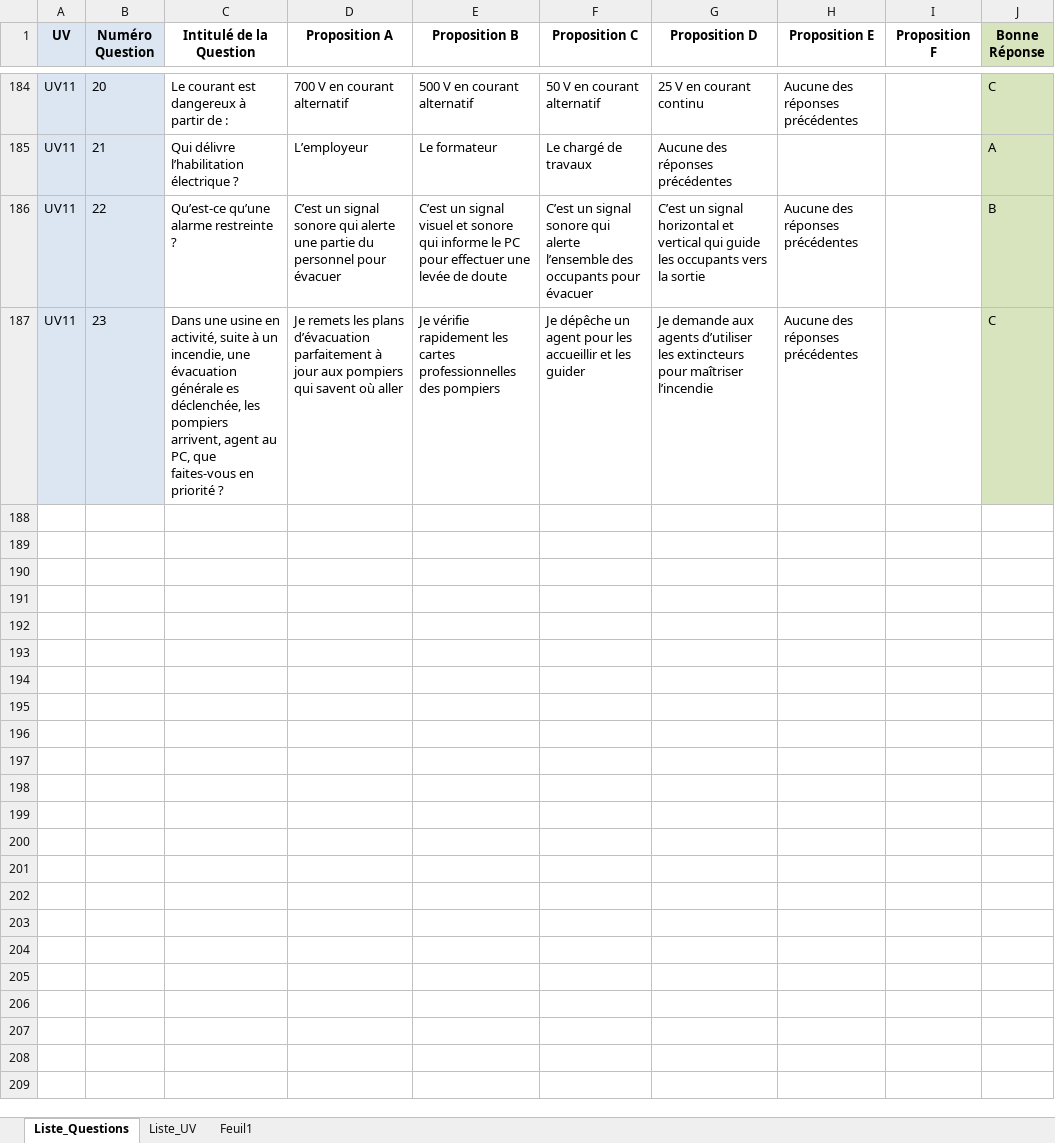
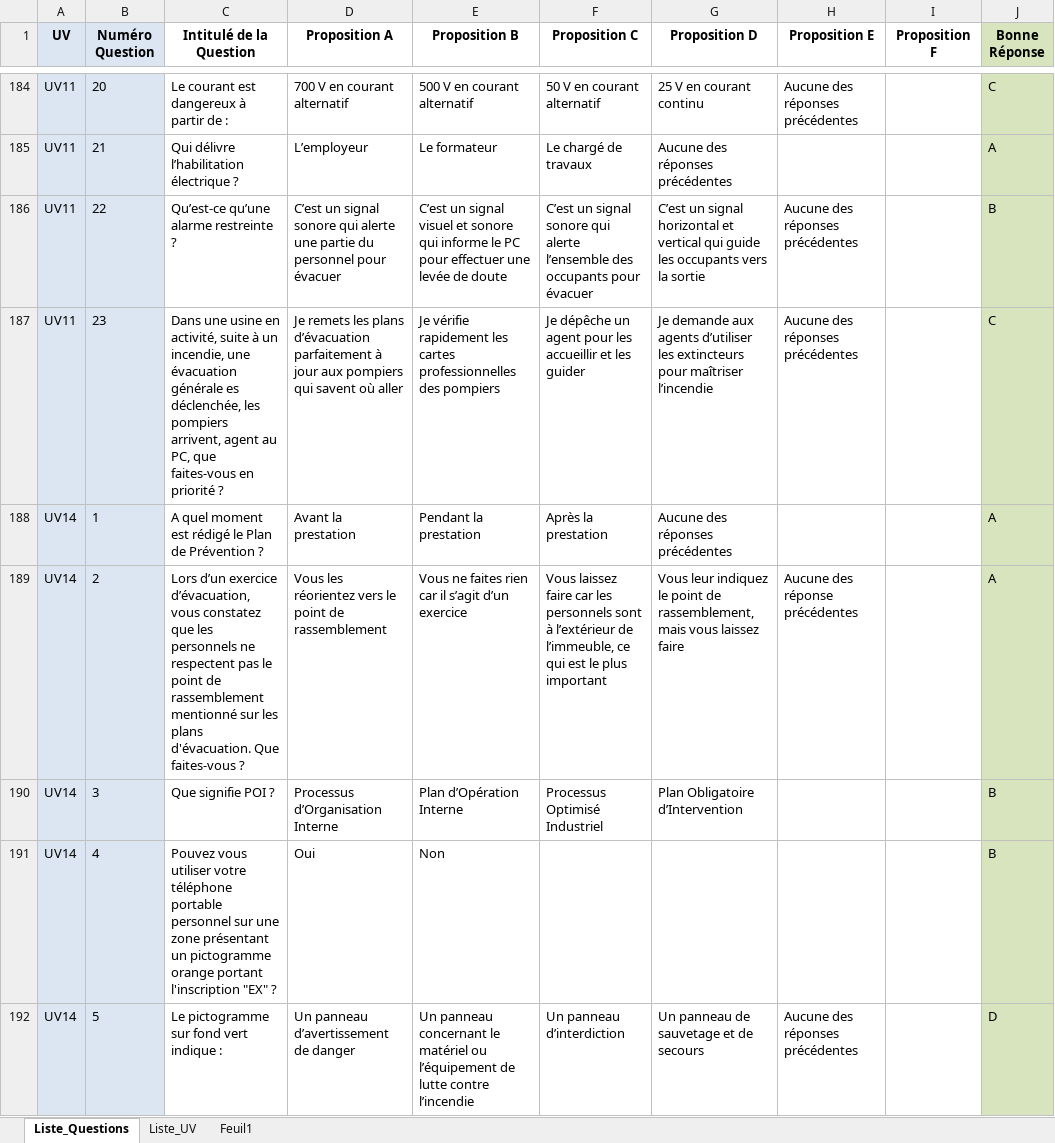
Before and after one commit to Slylele/Questions_TFP_APS, an Excel workbook: TFP_APS_Questions_QCU_Reel_2025.xlsx, sheet Liste_Questions, drawn as a sheet; only a part is shown, gaps mark what is left out; values as stored, in another font and other column widths than the file's, no borders; charts and pictures and conditional formats not drawn; the diff covers the shown part only; the diff names each change by its address in the sheet, - before the commit and + after, or states it on an @@ line.

Commit message:
Add files via upload

```diff
--- a/TFP_APS_Questions_QCU_Reel_2025.xlsx (sheet Liste_Questions)
+++ b/TFP_APS_Questions_QCU_Reel_2025.xlsx (sheet Liste_Questions)
+row 188: UV14 | 1 | A quel moment est rédigé le Plan de Prévention ? | Avant la prestation | Pendant la prestation | Après la prestation | Aucune des réponses précédentes |  |  | A
+row 189: UV14 | 2 | Lors d’un exercice d’évacuation, vous constatez que les personnels ne respectent pas le point de rassemblement mentionné sur les plans d'évacuation. Que faites-vous ? | Vous les réorientez vers le point de rassemblement | Vous ne faites rien car il s’agit d’un exercice | Vous laissez faire car les personnels sont à l’extérieur de l’immeuble, ce qui est le plus important | Vous leur indiquez le point de rassemblement, mais vous laissez faire | Aucune des réponse précédentes |  | A
+row 190: UV14 | 3 | Que signifie POI ? | Processus d’Organisation Interne | Plan d’Opération Interne | Processus Optimisé Industriel | Plan Obligatoire d’Intervention |  |  | B
+row 191: UV14 | 4 | Pouvez vous utiliser votre téléphone portable personnel sur une zone présentant un pictogramme orange portant l'inscription "EX" ? | Oui | Non |  |  |  |  | B
+row 192: UV14 | 5 | Le pictogramme sur fond vert indique : | Un panneau d’avertissement de danger | Un panneau concernant le matériel ou l’équipement de lutte contre l’incendie | Un panneau d’interdiction | Un panneau de sauvetage et de secours | Aucune des réponses précédentes |  | D
```
Also changed, not shown: 13 added rows and 2 edited cells elsewhere in this sheet.
